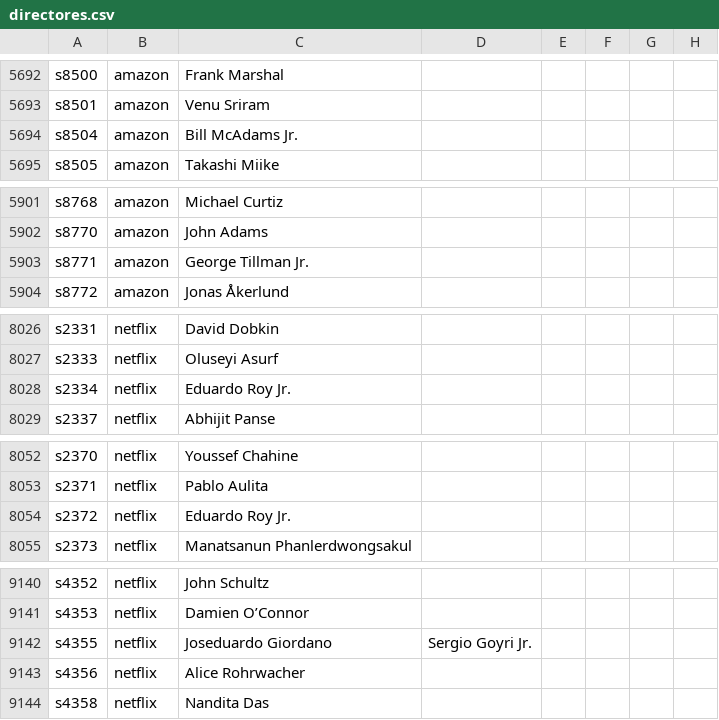
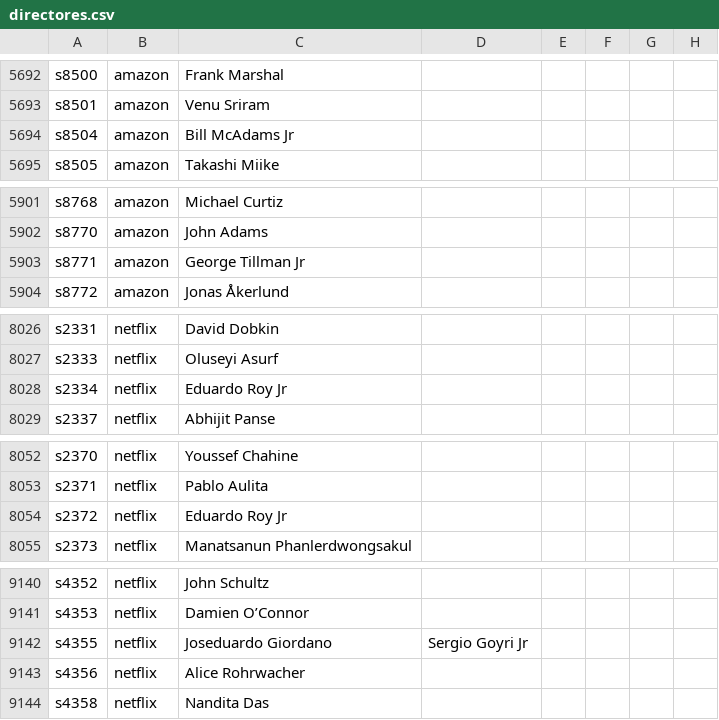
Before and after one commit to L-Ameneiro/IngeniasDataScience, a CSV file: datasets/directores.csv, drawn as a sheet; only a part is shown, gaps mark what is left out; the diff covers the shown part only; the diff names each change by its address in the sheet, - before the commit and + after, or states it on an @@ line.

```diff
--- a/datasets/directores.csv
+++ b/datasets/directores.csv
-C5694: Bill McAdams Jr.
+C5694: Bill McAdams Jr
-C5903: George Tillman Jr.
+C5903: George Tillman Jr
-C8028: Eduardo Roy Jr.
+C8028: Eduardo Roy Jr
-C8054: Eduardo Roy Jr.
+C8054: Eduardo Roy Jr
-D9142: Sergio Goyri Jr.
+D9142: Sergio Goyri Jr
```
Also changed, not shown: 19 edited cells elsewhere in this file, 2 other files.
